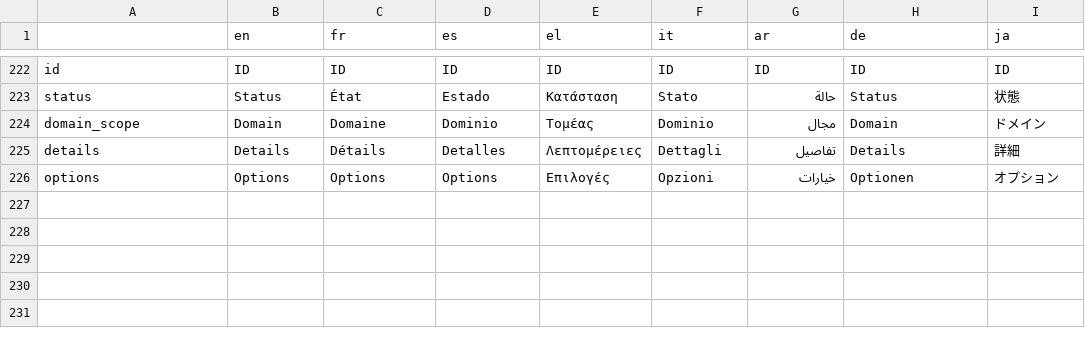
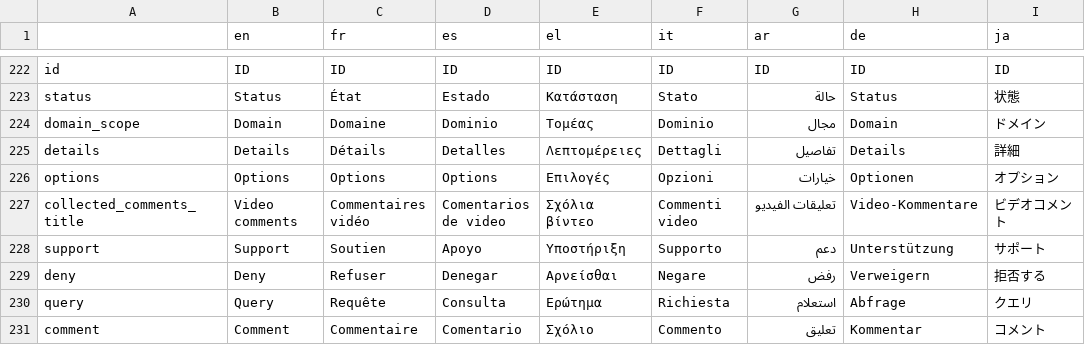
Before and after one commit to AFP-Medialab/InVID-Translation, a TSV file: components/NavItems/tools/Assistant.tsv, drawn as a sheet; only a part is shown, gaps mark what is left out; the diff names each change by its address in the sheet, - before the commit and + after, or states it on an @@ line.

Commit message:
Added youtube comments translations

```diff
--- a/components/NavItems/tools/Assistant.tsv
+++ b/components/NavItems/tools/Assistant.tsv
+row 227: collected_comments_title | Video comments | Commentaires vidéo | Comentarios de video | Σχόλια βίντεο | Commenti video | تعليقات الفيديو | Video-Kommentare | ビデオコメント
+row 228: support | Support | Soutien | Apoyo | Υποστήριξη | Supporto | دعم | Unterstützung | サポート
+row 229: deny | Deny | Refuser | Denegar | Αρνείσθαι | Negare | رفض | Verweigern | 拒否する
+row 230: query | Query | Requête | Consulta | Ερώτημα | Richiesta | استعلام | Abfrage | クエリ
+row 231: comment | Comment | Commentaire | Comentario | Σχόλιο | Commento | تعليق | Kommentar | コメント
```
